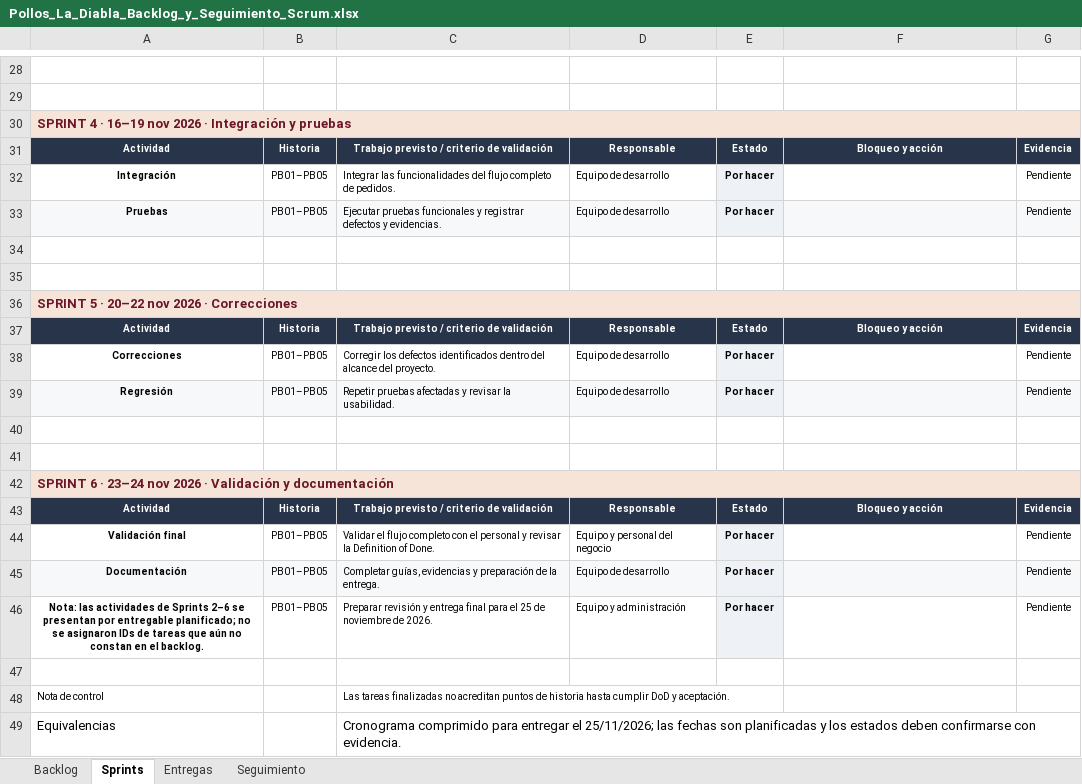
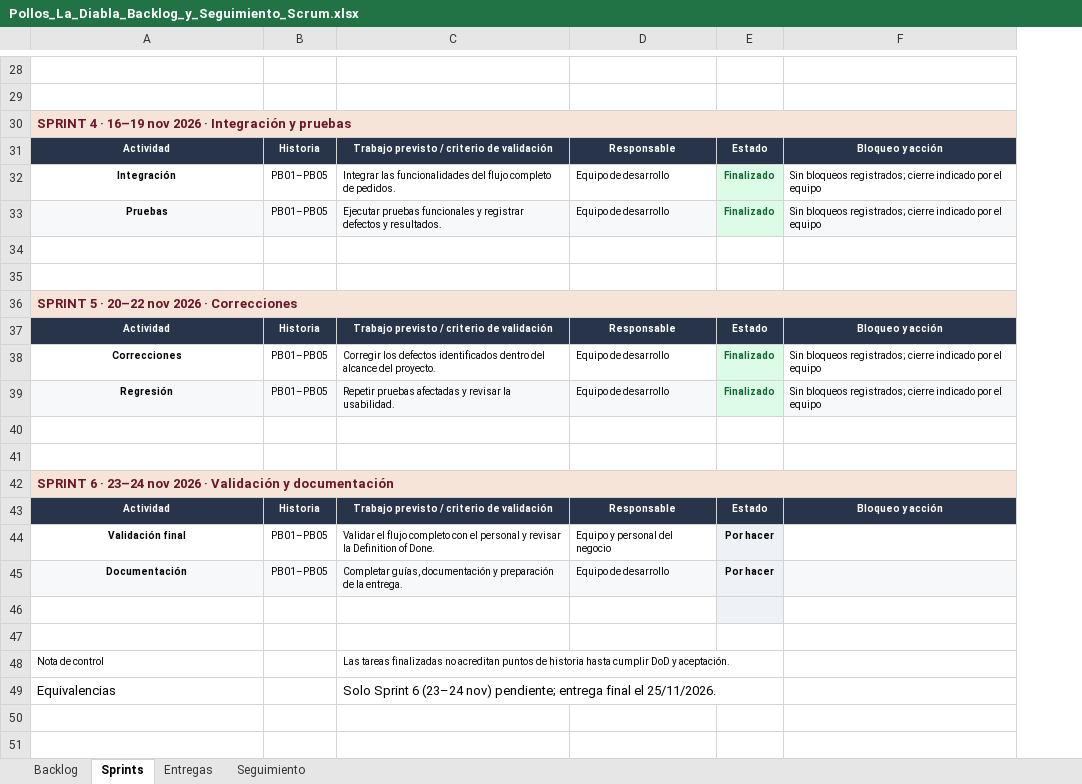
Before and after one commit to Nayevm04/proyecto-incremental-soda, an Excel workbook: expediente/Pollos_La_Diabla_Backlog_y_Seguimiento_Scrum.xlsx, sheet Sprints, drawn as a sheet; only a part is shown, gaps mark what is left out; values as stored, in another font and other column widths than the file's, no borders; the diff covers the shown part only; the diff names each change by its address in the sheet, - before the commit and + after, or states it on an @@ line.

```diff
--- a/expediente/Pollos_La_Diabla_Backlog_y_Seguimiento_Scrum.xlsx (sheet Sprints)
+++ b/expediente/Pollos_La_Diabla_Backlog_y_Seguimiento_Scrum.xlsx (sheet Sprints)
-column G, rows 31-46: Evidencia | Pendiente | Pendiente |  |  |  | Evidencia | Pendiente | Pendiente |  |  |  | Evidencia | Pendiente | Pendiente | Pendiente
-E32:E33: Por hacer
+E32:E33: Finalizado
-E32:E33 text colour: black
+E32:E33 text colour: #166534
-F32:F33: (empty)
+F32:F33: Sin bloqueos registrados; cierre indicado por el equipo
-C33: …defectos y evidencias.
+C33: …defectos y resultados.
-E38:E39: Por hacer
+E38:E39: Finalizado
-E38:E39 text colour: black
+E38:E39 text colour: #166534
-F38:F39: (empty)
+F38:F39: Sin bloqueos registrados; cierre indicado por el equipo
-C45: Completar guías, evidencias y preparación…
+C45: Completar guías, documentación y preparación…
-row 46: Nota: las actividades de Sprints 2–6 se presentan por entregable planificado; no se asignaron IDs de tareas que aún no constan en el backlog. | PB01–PB05 | Preparar revisión y entrega final para el 25 de noviembre de 2026. | Equipo y administración | Por hacer |  | Pendiente
+row 46: (empty)
-C49: Cronograma comprimido para entregar el 25/11/2026; las fechas son planificadas y los estados deben confirmarse con evidencia.
+C49: Solo Sprint 6 (23–24 nov) pendiente; entrega final el 25/11/2026.
```
Also changed, not shown: 11 edited cells and cell formats elsewhere in this sheet, sheet Seguimiento, sheet Entregas, sheet Backlog, 1 other file.
